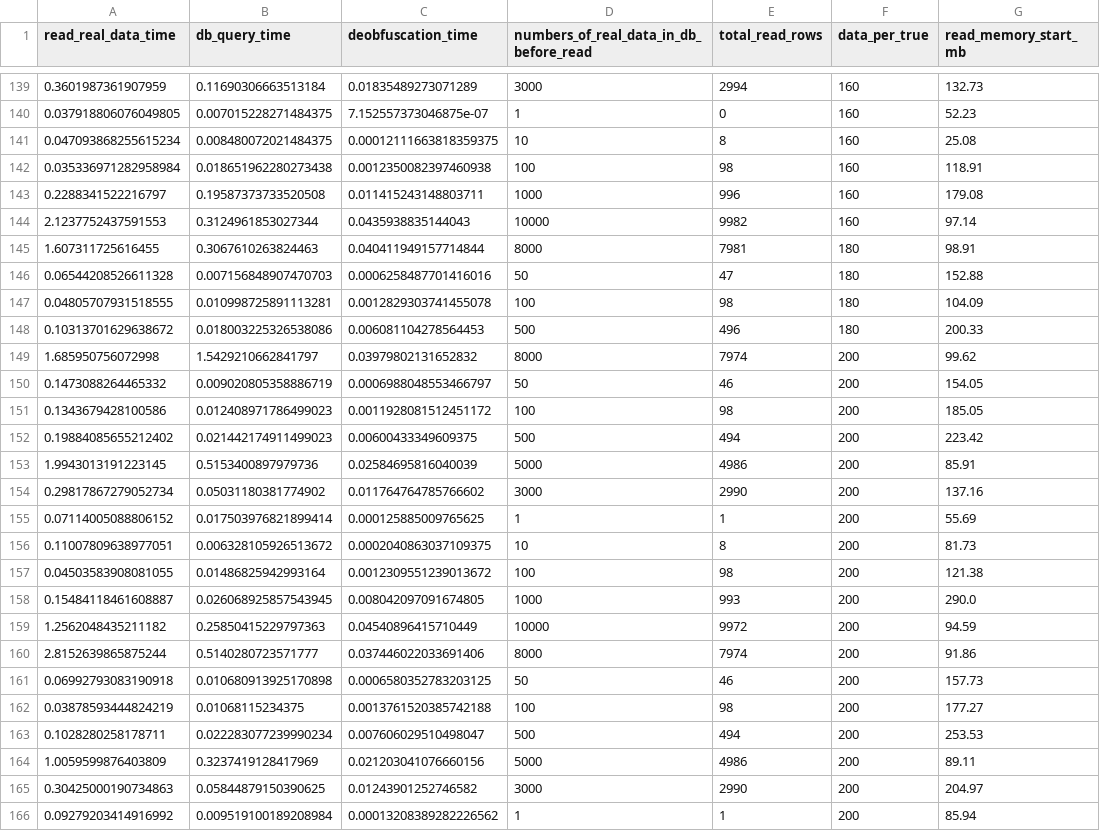
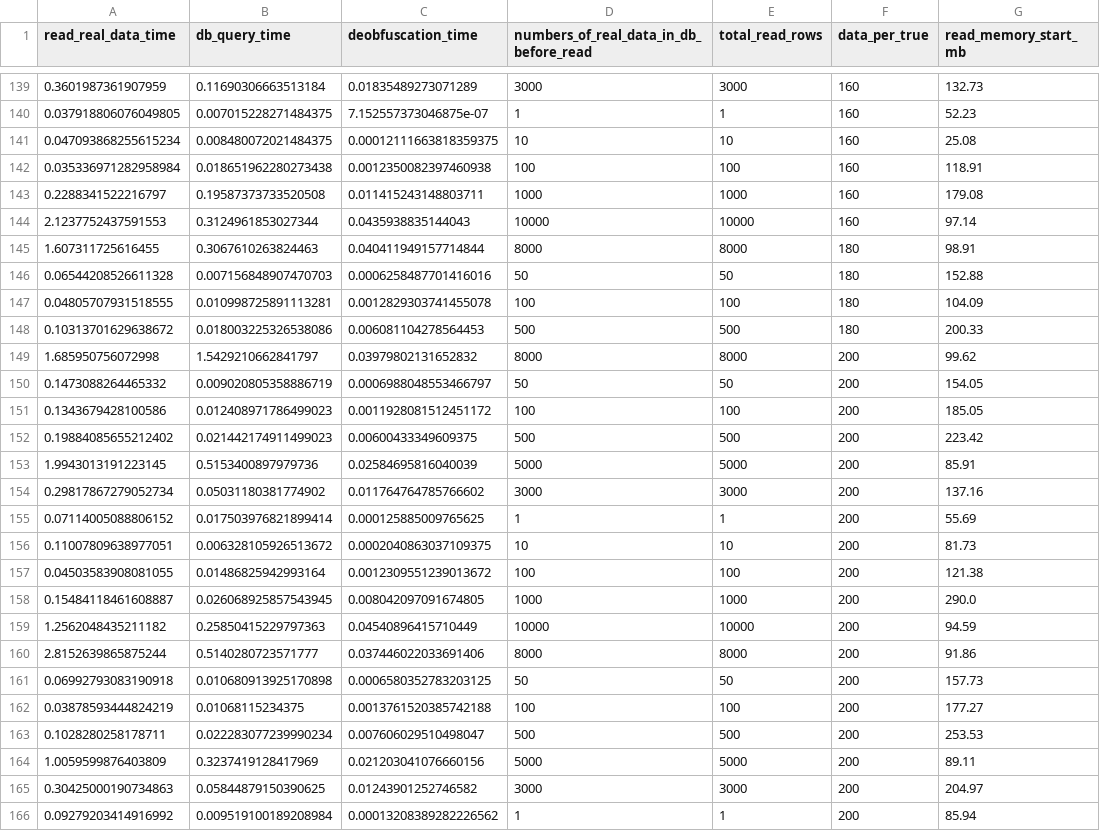
Before and after one commit to jingtingdai/Security-through-Obscurity-GenAI-based-Defensive-Cybersecurity, a CSV file: app/backend/read_eval.csv, drawn as a sheet; only a part is shown, gaps mark what is left out; the diff covers the shown part only; the diff names each change by its address in the sheet, - before the commit and + after, or states it on an @@ line.

```diff
--- a/app/backend/read_eval.csv
+++ b/app/backend/read_eval.csv
-E139 (total_read_rows): 2994
+E139 (total_read_rows): 3000
-E140 (total_read_rows): 0
+E140 (total_read_rows): 1
-E141 (total_read_rows): 8
+E141 (total_read_rows): 10
-E142 (total_read_rows): 98
+E142 (total_read_rows): 100
-E143 (total_read_rows): 996
+E143 (total_read_rows): 1000
-E144 (total_read_rows): 9982
+E144 (total_read_rows): 10000
-E145 (total_read_rows): 7981
+E145 (total_read_rows): 8000
-E146 (total_read_rows): 47
+E146 (total_read_rows): 50
-E147 (total_read_rows): 98
+E147 (total_read_rows): 100
-E148 (total_read_rows): 496
+E148 (total_read_rows): 500
-E149 (total_read_rows): 7974
+E149 (total_read_rows): 8000
-E150 (total_read_rows): 46
+E150 (total_read_rows): 50
-E151 (total_read_rows): 98
+E151 (total_read_rows): 100
-E152 (total_read_rows): 494
+E152 (total_read_rows): 500
-E153 (total_read_rows): 4986
+E153 (total_read_rows): 5000
-E154 (total_read_rows): 2990
+E154 (total_read_rows): 3000
-E156 (total_read_rows): 8
+E156 (total_read_rows): 10
-E157 (total_read_rows): 98
+E157 (total_read_rows): 100
-E158 (total_read_rows): 993
+E158 (total_read_rows): 1000
-E159 (total_read_rows): 9972
+E159 (total_read_rows): 10000
-E160 (total_read_rows): 7974
+E160 (total_read_rows): 8000
-E161 (total_read_rows): 46
+E161 (total_read_rows): 50
-E162 (total_read_rows): 98
+E162 (total_read_rows): 100
-E163 (total_read_rows): 494
+E163 (total_read_rows): 500
-E164 (total_read_rows): 4986
+E164 (total_read_rows): 5000
-E165 (total_read_rows): 2990
+E165 (total_read_rows): 3000
```
Also changed, not shown: 126 edited cells elsewhere in this file, app/backend/logging_latency_eval.csv, app/backend/upload_eval.csv, 8 other files.
